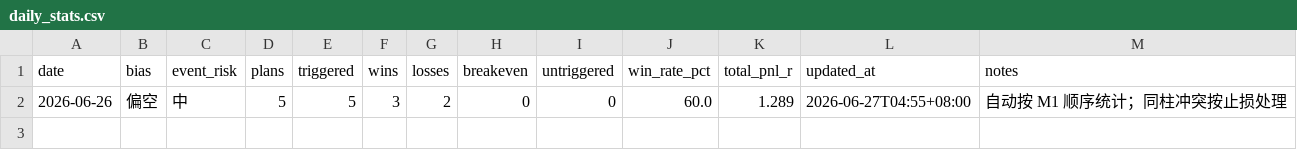
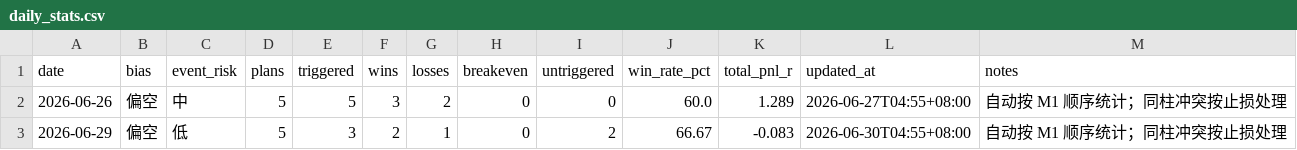
Before and after one commit to MatrixChoi/gold-advisor-dashboard, a CSV file: data/daily_stats.csv, drawn as a sheet.

```diff
--- a/data/daily_stats.csv
+++ b/data/daily_stats.csv
@@ -2 +2,2 @@ date,bias,event_risk,plans,triggered,wins,losses,breakeven,untriggered,win_rate_
 2026-06-26,偏空,中,5,5,3,2,0,0,60.0,1.289,2026-06-27T04:55+08:00,自动按 M1 顺序统计；同柱冲突按止损处理
+2026-06-29,偏空,低,5,3,2,1,0,2,66.67,-0.083,2026-06-30T04:55+08:00,自动按 M1 顺序统计；同柱冲突按止损处理
```
Also changed, not shown: data/trades.csv, 3 other files.
